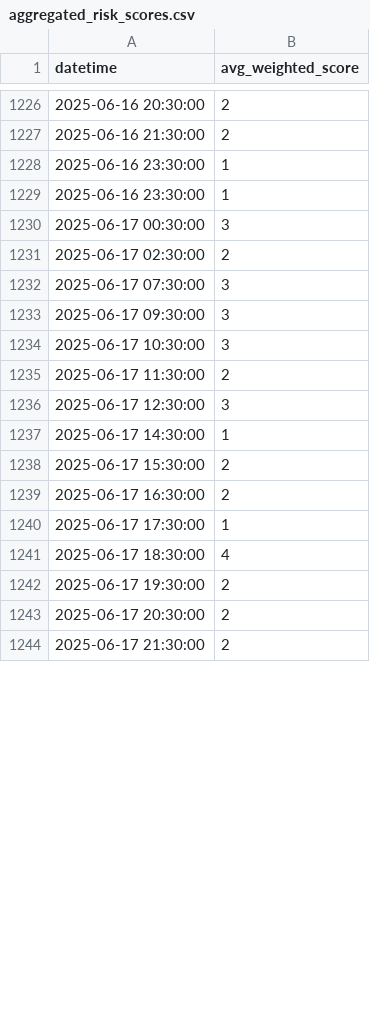
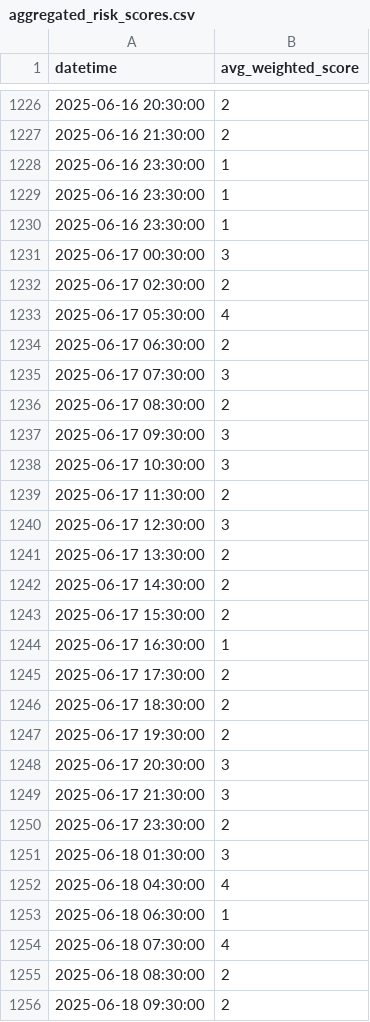
Before and after one commit to cassandra-soong/finrl-deepseek-stock-prediction, a CSV file: sentiment/aggregated_risk_scores.csv, drawn as a sheet; only a part is shown, gaps mark what is left out; the diff covers the shown part only.

```diff
--- a/sentiment/aggregated_risk_scores.csv
+++ b/sentiment/aggregated_risk_scores.csv
@@ -1229,5 +1229,9 @@ datetime,avg_weighted_score
 2025-06-16 23:30:00,1
+2025-06-16 23:30:00,1
 2025-06-17 00:30:00,3
 2025-06-17 02:30:00,2
+2025-06-17 05:30:00,4
+2025-06-17 06:30:00,2
 2025-06-17 07:30:00,3
+2025-06-17 08:30:00,2
 2025-06-17 09:30:00,3
@@ -1236,9 +1240,17 @@ datetime,avg_weighted_score
 2025-06-17 12:30:00,3
-2025-06-17 14:30:00,1
+2025-06-17 13:30:00,2
+2025-06-17 14:30:00,2
 2025-06-17 15:30:00,2
-2025-06-17 16:30:00,2
-2025-06-17 17:30:00,1
-2025-06-17 18:30:00,4
+2025-06-17 16:30:00,1
+2025-06-17 17:30:00,2
+2025-06-17 18:30:00,2
 2025-06-17 19:30:00,2
-2025-06-17 20:30:00,2
-2025-06-17 21:30:00,2
+2025-06-17 20:30:00,3
+2025-06-17 21:30:00,3
+2025-06-17 23:30:00,2
+2025-06-18 01:30:00,3
+2025-06-18 04:30:00,4
+2025-06-18 06:30:00,1
+2025-06-18 07:30:00,4
+2025-06-18 08:30:00,2
+2025-06-18 09:30:00,2
```
Also changed, not shown: 11 added rows and 1 edited cell elsewhere in this file, 3 other files.
